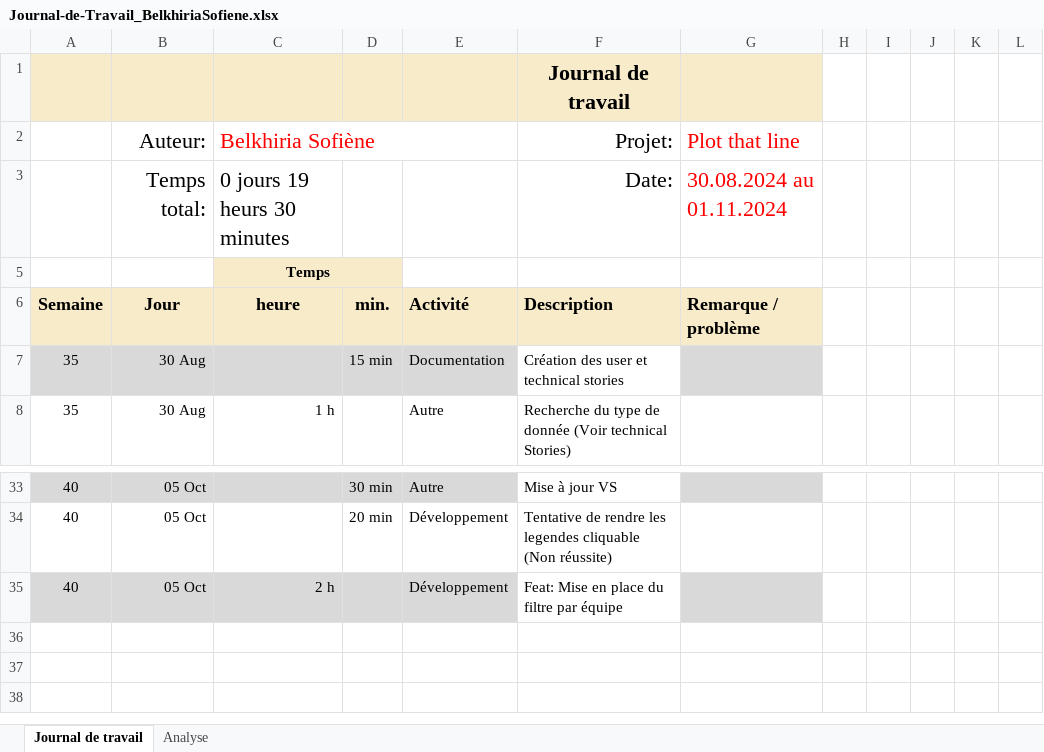
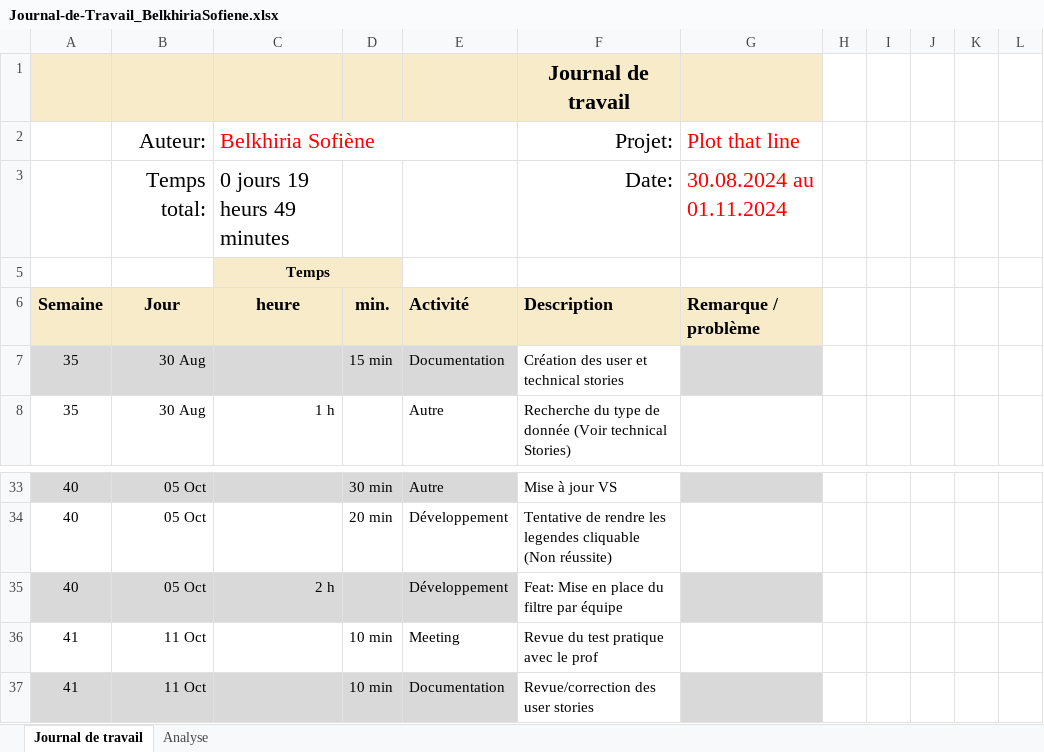
Before and after one commit to termimi/PlotThatLine, an Excel workbook: Docs/Journal-de-Travail_BelkhiriaSofiene.xlsx, sheet Journal de travail, drawn as a sheet; only a part is shown, gaps mark what is left out; values as stored, in another font and other column widths than the file's, no borders; conditional formats and table styles not drawn; the diff names each change by its address in the sheet, - before the commit and + after, or states it on an @@ line.

Commit message:
Doc: Update journal de travail

```diff
--- a/Docs/Journal-de-Travail_BelkhiriaSofiene.xlsx (sheet Journal de travail)
+++ b/Docs/Journal-de-Travail_BelkhiriaSofiene.xlsx (sheet Journal de travail)
-C3: 0 jours 19 heurs 30 minutes
+C3: 0 jours 19 heurs 49 minutes
+row 36: 41 | 11 Oct |  | 10 min | Meeting | Revue du test pratique avec le prof
+row 37: 41 | 11 Oct |  | 10 min | Documentation | Revue/correction des user stories
```
Also changed, not shown: sheet Analyse, hidden cells, charts or pictures.
